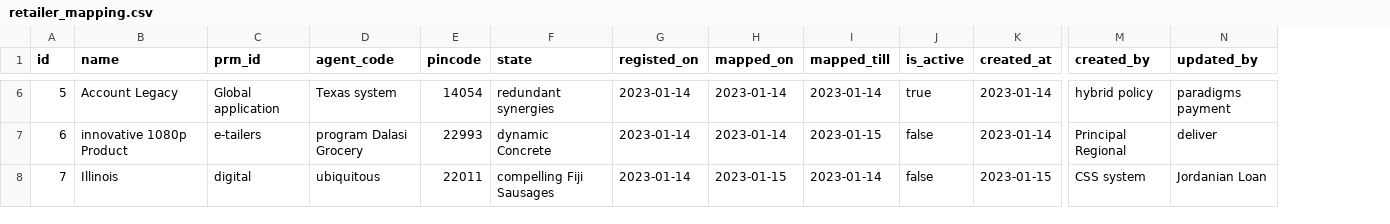
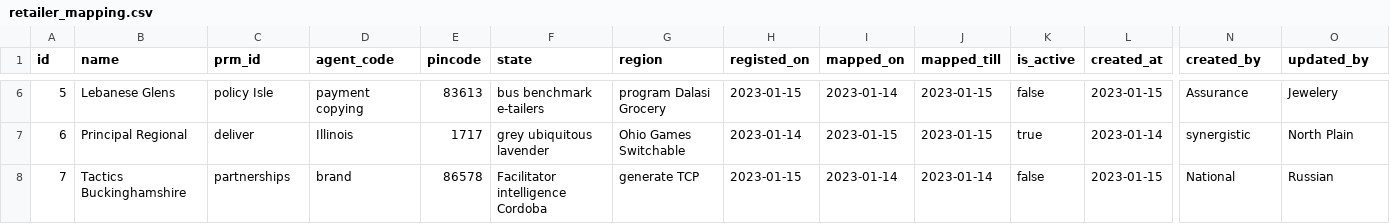
Before and after one commit to arpanm/SalesForce, a CSV file: src/main/resources/config/liquibase/fake-data/retailer_mapping.csv, drawn as a sheet; only a part is shown, gaps mark what is left out; addresses are those after the commit; the diff covers the shown part only; the diff names each change by its address in the sheet, - before the commit and + after, or states it on an @@ line.

```diff
--- a/src/main/resources/config/liquibase/fake-data/retailer_mapping.csv
+++ b/src/main/resources/config/liquibase/fake-data/retailer_mapping.csv
+column G (region), rows 6-8: program Dalasi Grocery | Ohio Games Switchable | generate TCP
-B6 (name): Account Legacy
+B6 (name): Lebanese Glens
-C6 (prm_id): Global application
+C6 (prm_id): policy Isle
-D6 (agent_code): Texas system
+D6 (agent_code): payment copying
-E6 (pincode): 14054
+E6 (pincode): 83613
-F6 (state): redundant synergies
+F6 (state): bus benchmark e-tailers
-H6 (registed_on): 2023-01-14
+H6 (registed_on): 2023-01-15
-J6 (mapped_till): 2023-01-14
+J6 (mapped_till): 2023-01-15
-K6 (is_active): true
+K6 (is_active): false
-L6 (created_at): 2023-01-14
+L6 (created_at): 2023-01-15
-N6 (created_by): hybrid policy
+N6 (created_by): Assurance
-O6 (updated_by): paradigms payment
+O6 (updated_by): Jewelery
-B7 (name): innovative 1080p Product
+B7 (name): Principal Regional
-C7 (prm_id): e-tailers
+C7 (prm_id): deliver
-D7 (agent_code): program Dalasi Grocery
+D7 (agent_code): Illinois
-E7 (pincode): 22993
+E7 (pincode): 1717
-F7 (state): dynamic Concrete
+F7 (state): grey ubiquitous lavender
-I7 (mapped_on): 2023-01-14
+I7 (mapped_on): 2023-01-15
-K7 (is_active): false
+K7 (is_active): true
-N7 (created_by): Principal Regional
+N7 (created_by): synergistic
-O7 (updated_by): deliver
+O7 (updated_by): North Plain
-B8 (name): Illinois
+B8 (name): Tactics Buckinghamshire
-C8 (prm_id): digital
+C8 (prm_id): partnerships
-D8 (agent_code): ubiquitous
+D8 (agent_code): brand
-E8 (pincode): 22011
+E8 (pincode): 86578
-F8 (state): compelling Fiji Sausages
+F8 (state): Facilitator intelligence Cordoba
-H8 (registed_on): 2023-01-14
+H8 (registed_on): 2023-01-15
-I8 (mapped_on): 2023-01-15
+I8 (mapped_on): 2023-01-14
-N8 (created_by): CSS system
+N8 (created_by): National
-O8 (updated_by): Jordanian Loan
+O8 (updated_by): Russian
```
Also changed, not shown: 58 edited cells elsewhere in this file, src/main/resources/config/liquibase/fake-data/sales_force_user.csv, src/main/resources/config/liquibase/fake-data/sales_target_filter.csv, 30 other files.
